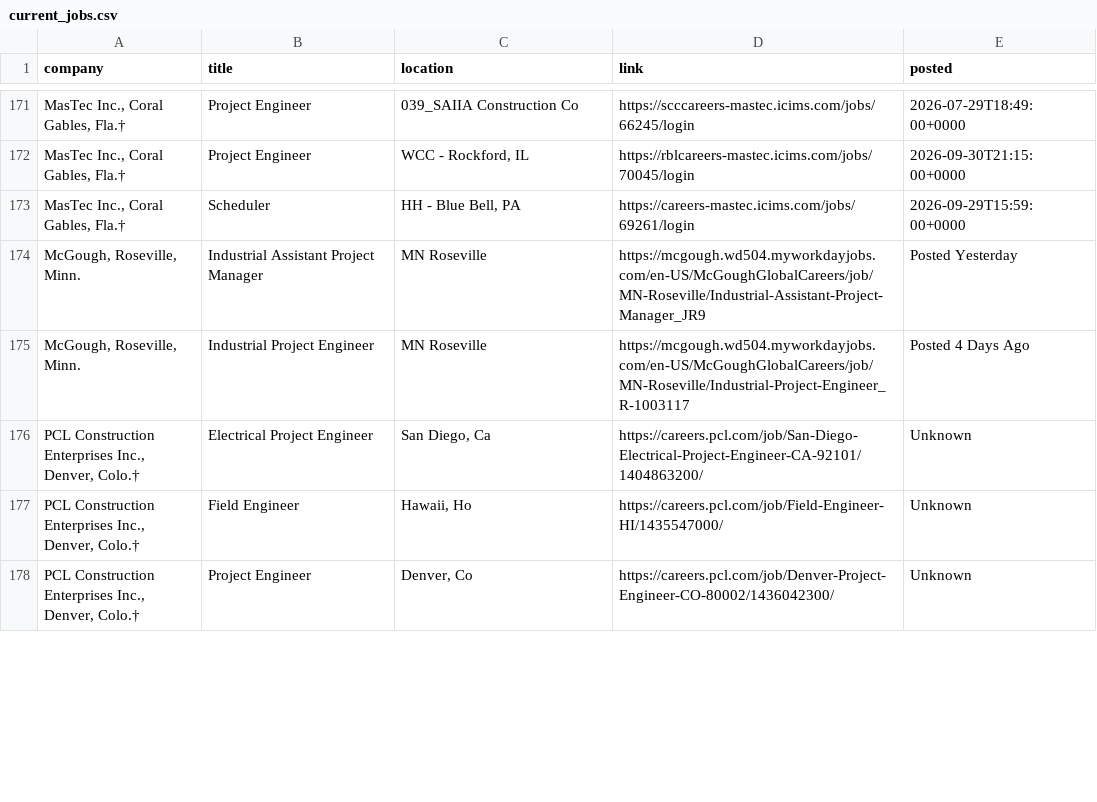
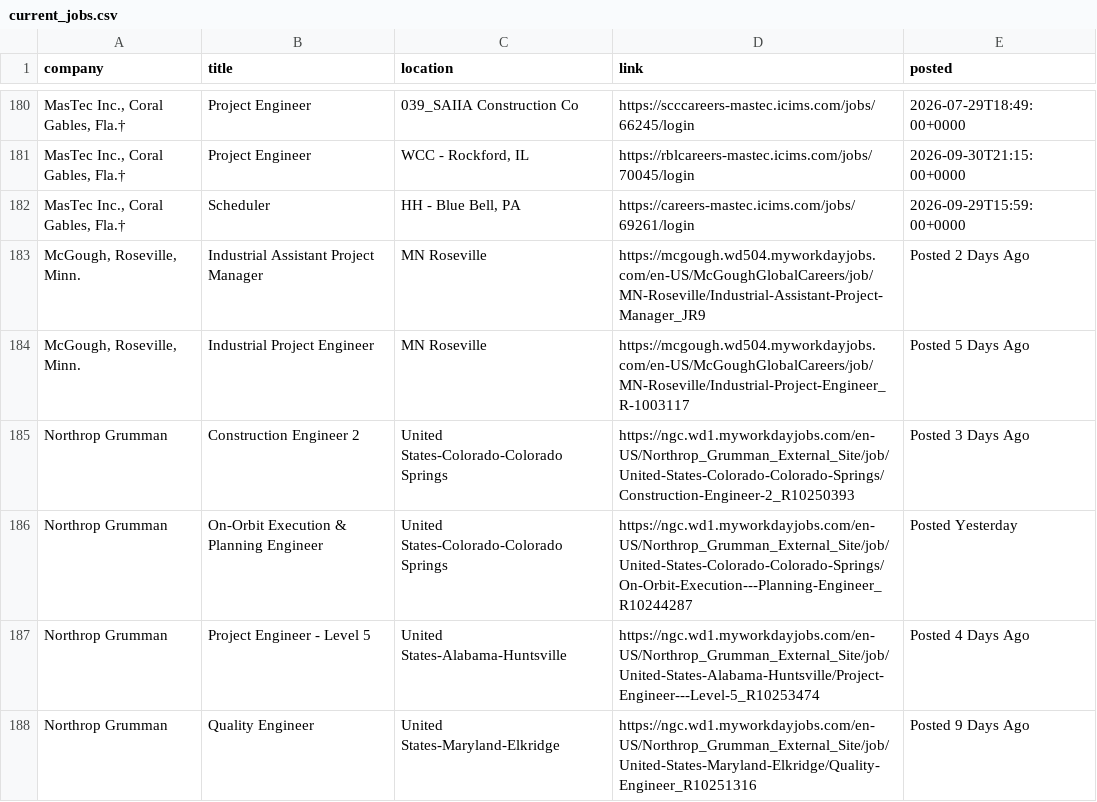
Before and after one commit to sandeepreddy46-max/Jobscrapper, a CSV file: current_jobs.csv, drawn as a sheet; only a part is shown, gaps mark what is left out; the shorter side is filled out with more unchanged rows; addresses are those after the commit; the diff covers the shown part only; the diff names each change by its address in the sheet, - before the commit and + after, or states it on an @@ line.

Commit message:
Construction job update - 2026-10-03 12:20 UTC

```diff
--- a/current_jobs.csv
+++ b/current_jobs.csv
-E183 (posted): Posted Yesterday
+E183 (posted): Posted 2 Days Ago
-E184 (posted): Posted 4 Days Ago
+E184 (posted): Posted 5 Days Ago
+row 185: Northrop Grumman | Construction Engineer 2 | United States-Colorado-Colorado Springs | https://ngc.wd1.myworkdayjobs.com/en-US/Northrop_Grumman_External_Site/job/United-States-Colorado-Colorado-Springs/Construction-Engineer-2_R10250393 | Posted 3 Days Ago
+row 186: Northrop Grumman | On-Orbit Execution & Planning Engineer | United States-Colorado-Colorado Springs | https://ngc.wd1.myworkdayjobs.com/en-US/Northrop_Grumman_External_Site/job/United-States-Colorado-Colorado-Springs/On-Orbit-Execution---Planning-Engineer_R10244287 | Posted Yesterday
+row 187: Northrop Grumman | Project Engineer - Level 5 | United States-Alabama-Huntsville | https://ngc.wd1.myworkdayjobs.com/en-US/Northrop_Grumman_External_Site/job/United-States-Alabama-Huntsville/Project-Engineer---Level-5_R10253474 | Posted 4 Days Ago
+row 188: Northrop Grumman | Quality Engineer | United States-Maryland-Elkridge | https://ngc.wd1.myworkdayjobs.com/en-US/Northrop_Grumman_External_Site/job/United-States-Maryland-Elkridge/Quality-Engineer_R10251316 | Posted 9 Days Ago
```
Also changed, not shown: 17 added rows, 1 moved row and 55 edited cells elsewhere in this file, source_health.csv.
